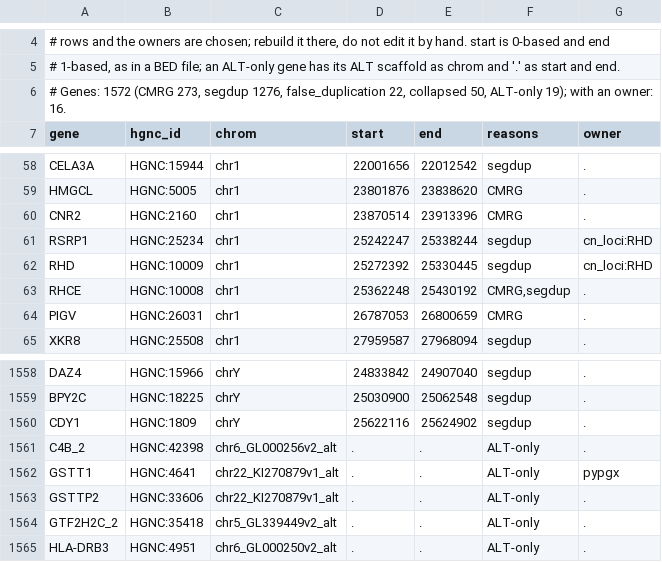
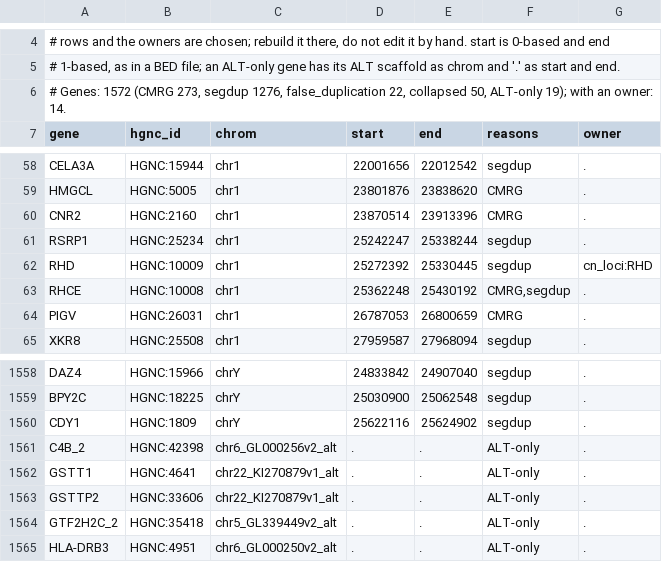
Before and after one commit to GeiserX/Personal-Genome-Pipeline, a TSV file: assets/callability_genes.tsv, drawn as a sheet; only a part is shown, gaps mark what is left out.

Commit message:
fix(qc): give a gene an owner only when that step really reports it
GSTT1 had owner pypgx, but step 32 skips it on the no-ALT reference and
refuses a with-ALT BAM, so no step calls it. RSRP1 had owner cn_loci:RHD
only because its span holds the RHD target. Both now count among the
genes no step reads. The reference page says what the ALT refusal does
on the Nextflow path, and that steps 41 and 46 do not check yet.

```diff
--- a/assets/callability_genes.tsv
+++ b/assets/callability_genes.tsv
@@ -5,3 +5,3 @@
 # 1-based, as in a BED file; an ALT-only gene has its ALT scaffold as chrom and '.' as start and end.
-# Genes: 1572 (CMRG 273, segdup 1276, false_duplication 22, collapsed 50, ALT-only 19); with an owner: 16.
+# Genes: 1572 (CMRG 273, segdup 1276, false_duplication 22, collapsed 50, ALT-only 19); with an owner: 14.
 gene	hgnc_id	chrom	start	end	reasons	owner
@@ -60,3 +60,3 @@ HMGCL	HGNC:5005	chr1	23801876	23838620	CMRG	.
 CNR2	HGNC:2160	chr1	23870514	23913396	CMRG	.
-RSRP1	HGNC:25234	chr1	25242247	25338244	segdup	cn_loci:RHD
+RSRP1	HGNC:25234	chr1	25242247	25338244	segdup	.
 RHD	HGNC:10009	chr1	25272392	25330445	segdup	cn_loci:RHD
@@ -1561,3 +1561,3 @@ CDY1	HGNC:1809	chrY	25622116	25624902	segdup	.
 C4B_2	HGNC:42398	chr6_GL000256v2_alt	.	.	ALT-only	.
-GSTT1	HGNC:4641	chr22_KI270879v1_alt	.	.	ALT-only	pypgx
+GSTT1	HGNC:4641	chr22_KI270879v1_alt	.	.	ALT-only	.
 GSTTP2	HGNC:33606	chr22_KI270879v1_alt	.	.	ALT-only	.
```
Also changed, not shown: 5 other files.
